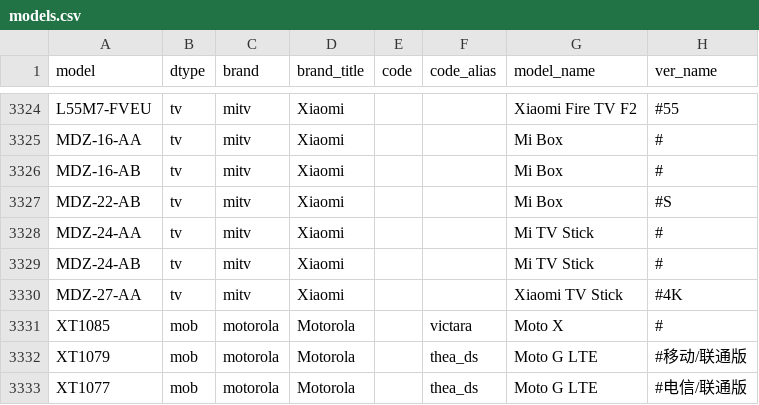
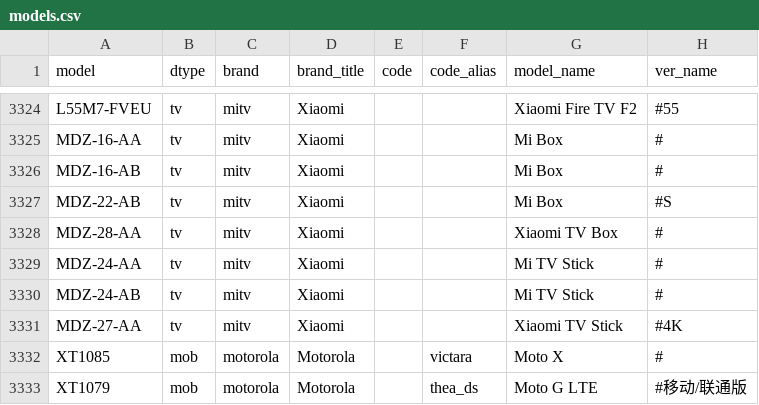
Before and after one commit to KHwang9883/MobileModels, a CSV file: scripts/models.csv, drawn as a sheet; only a part is shown, gaps mark what is left out; the shorter side is filled out with more unchanged rows.

Commit message:
[mitv_global_en] Add Xiaomi TV Box

```diff
--- a/scripts/models.csv
+++ b/scripts/models.csv
@@ -3327,2 +3327,3 @@ MDZ-16-AB,tv,mitv,Xiaomi,,,Mi Box,#
 MDZ-22-AB,tv,mitv,Xiaomi,,,Mi Box,#S
+MDZ-28-AA,tv,mitv,Xiaomi,,,Xiaomi TV Box,#
 MDZ-24-AA,tv,mitv,Xiaomi,,,Mi TV Stick,#
```
Also changed, not shown: 2 other files.
